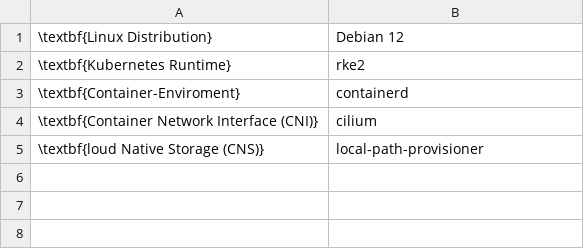
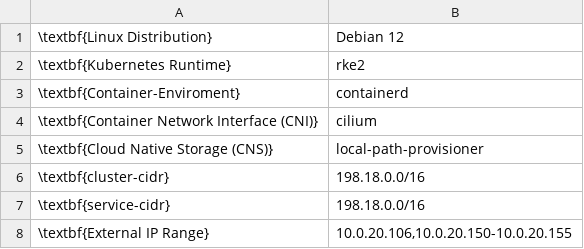
Before and after one commit to TheOriginalGraLargeShrimpakaReaper/Diplomarbeit, a CSV file: src/source/tables/evaluation_platform_distributed_sql.csv, drawn as a sheet.

```diff
--- a/src/source/tables/evaluation_platform_distributed_sql.csv
+++ b/src/source/tables/evaluation_platform_distributed_sql.csv
@@ -4,2 +4,5 @@
 \textbf{Container Network Interface (CNI)};cilium
-\textbf{loud Native Storage (CNS)};local-path-provisioner
+\textbf{Cloud Native Storage (CNS)};local-path-provisioner
+\textbf{cluster-cidr};198.18.0.0/16
+\textbf{service-cidr};198.18.0.0/16
+\textbf{External IP Range};10.0.20.106,10.0.20.150-10.0.20.155
```
Also changed, not shown: 6 other files.
